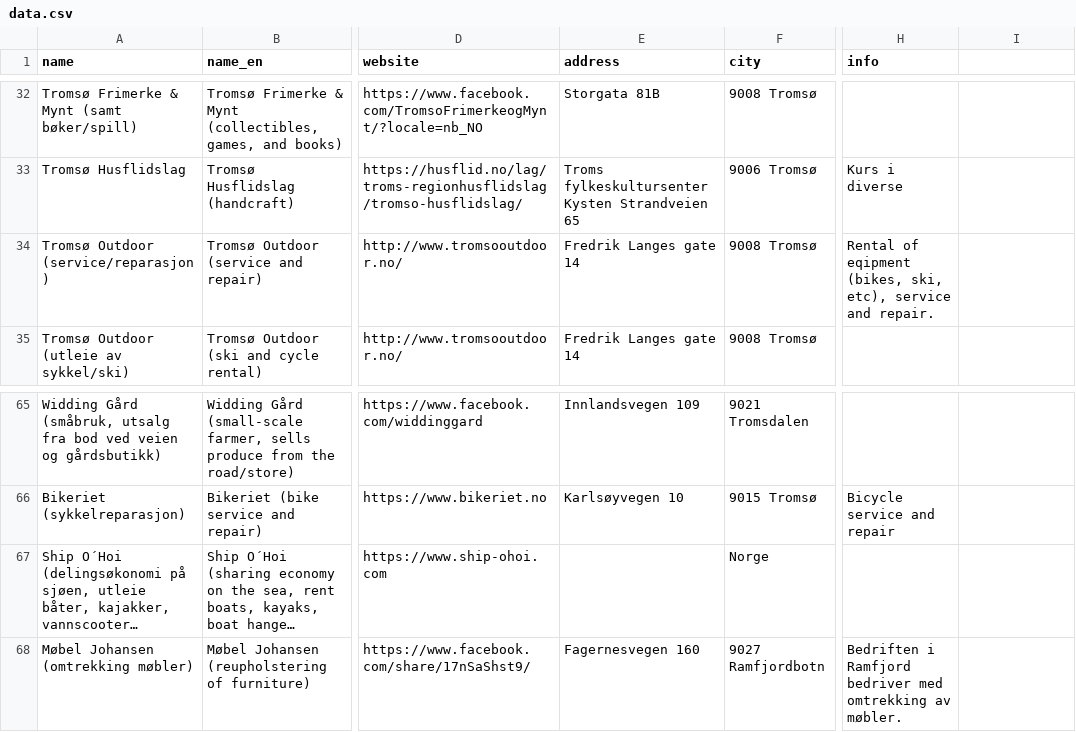
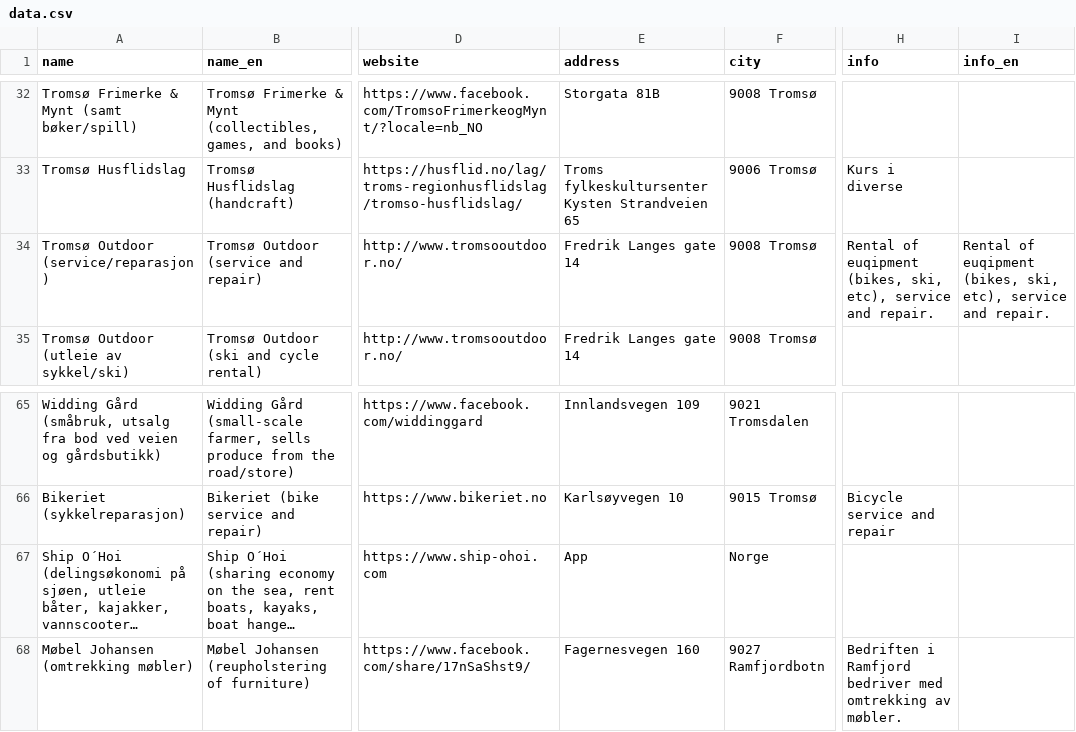
Before and after one commit to fivh-tromso/guide, a CSV file: data.csv, drawn as a sheet; only a part is shown, gaps mark what is left out; long unchanged cells end in …; the diff covers the shown part only; the diff names each change by its address in the sheet, - before the commit and + after, or states it on an @@ line.

```diff
--- a/data.csv
+++ b/data.csv
-I1: (empty)
+I1: info_en
-H34 (info): Rental of eqipment (bikes, ski,…
+H34 (info): Rental of euqipment (bikes, ski,…
-I34 (info_en): (empty)
+I34 (info_en): Rental of euqipment (bikes, ski, etc), service and repair.
-E67 (address): (empty)
+E67 (address): App
```
Also changed, not shown: 17 edited cells elsewhere in this file.
